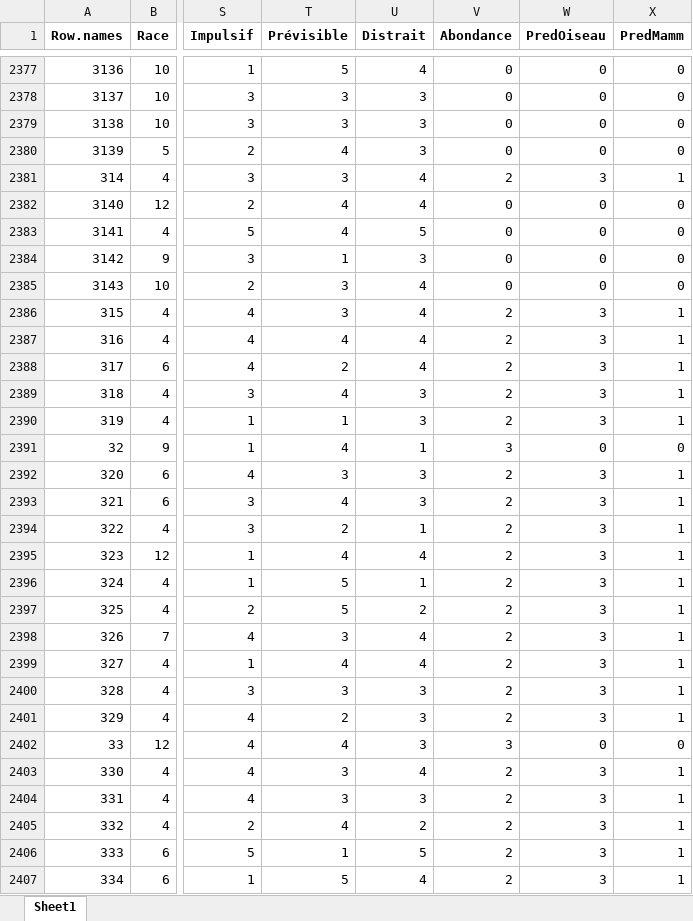
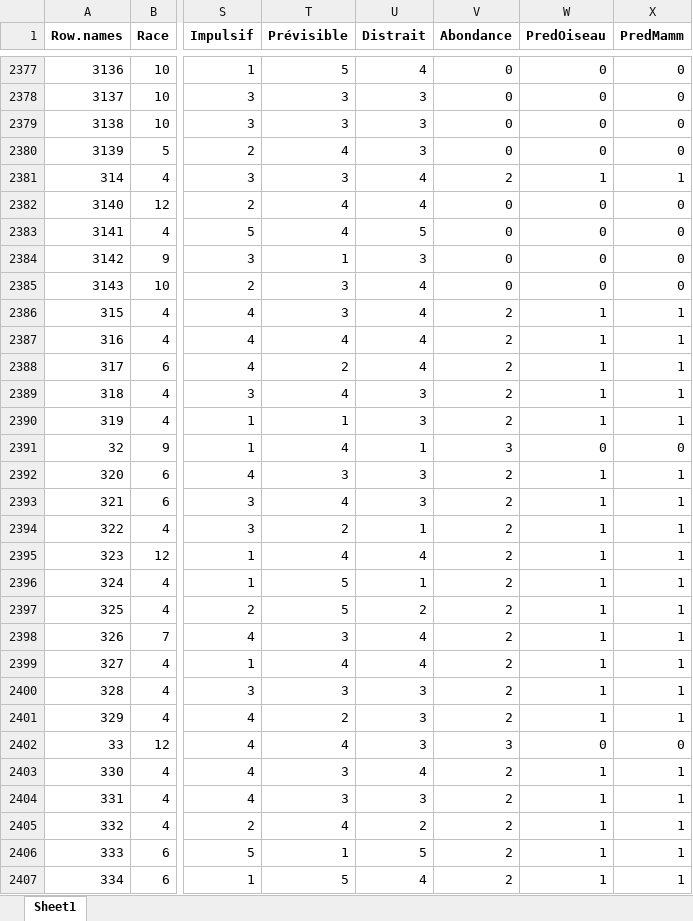
Before and after one commit to BejenaruIoanMatei/FacultateAI, an Excel workbook: Dataset/dataset_curatat_v2.xlsx, sheet Sheet1, drawn as a sheet; only a part is shown, gaps mark what is left out; values as stored, in another font and other column widths than the file's, no borders; the diff covers the shown part only; the diff names each change by its address in the sheet, - before the commit and + after, or states it on an @@ line.

Commit message:
Analiza set de date pt 8
modificat valorile din PredMamm si PredOiseau

```diff
--- a/Dataset/dataset_curatat_v2.xlsx (sheet Sheet1)
+++ b/Dataset/dataset_curatat_v2.xlsx (sheet Sheet1)
-W2381 (PredOiseau): 3
+W2381 (PredOiseau): 1
-W2386:W2390 (PredOiseau): 3
+W2386:W2390 (PredOiseau): 1
-W2392:W2401 (PredOiseau): 3
+W2392:W2401 (PredOiseau): 1
-W2403:W2407 (PredOiseau): 3
+W2403:W2407 (PredOiseau): 1
```
Also changed, not shown: 348 edited cells elsewhere in this sheet, 1 other file.
